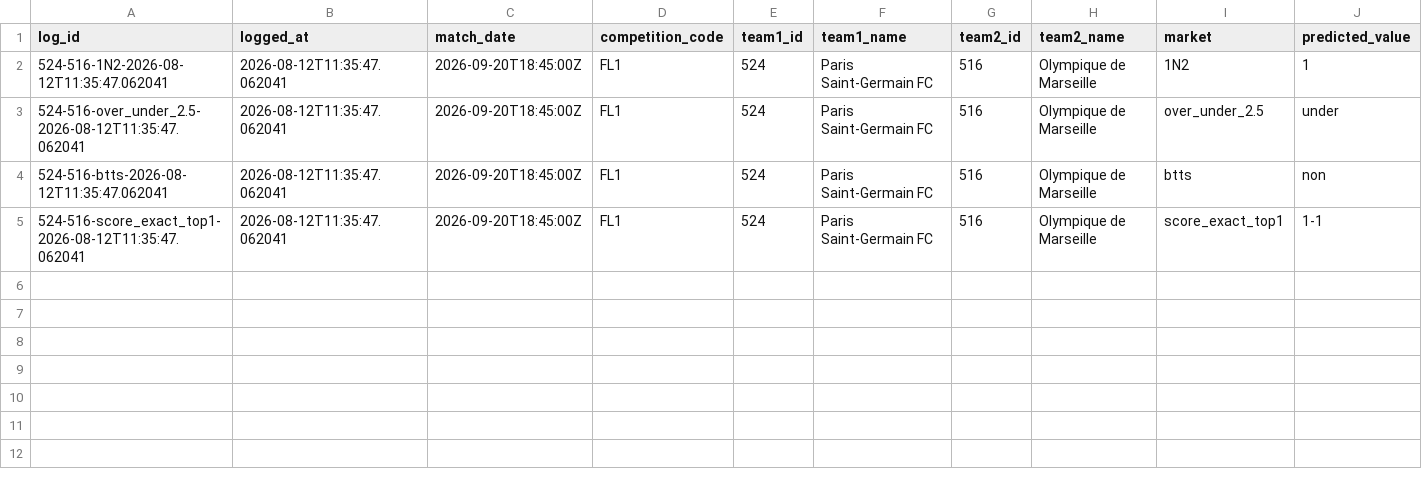
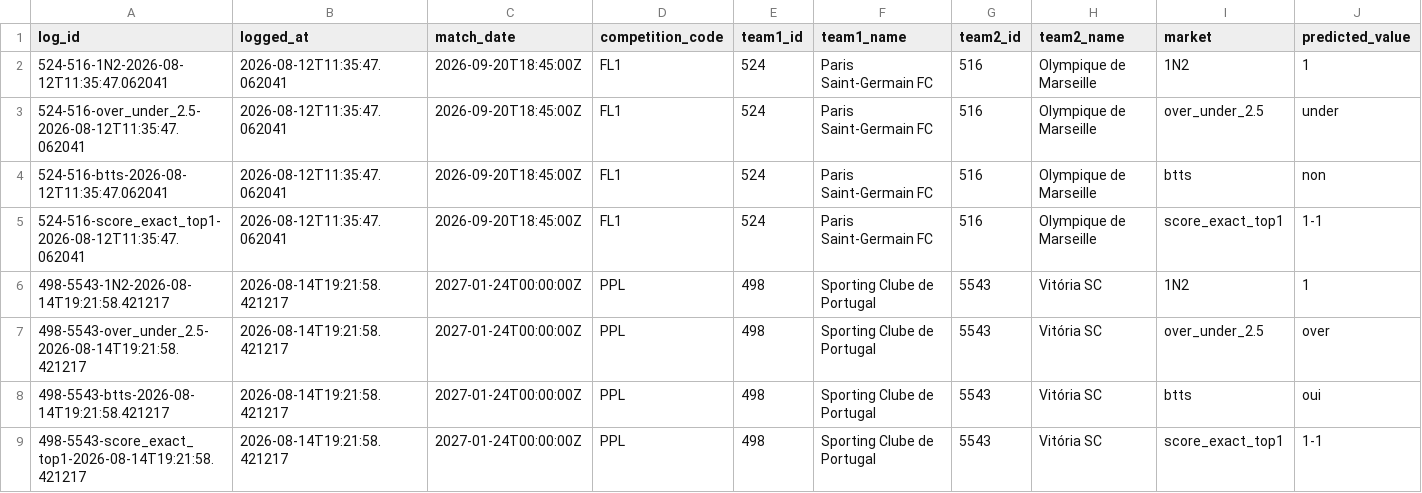
Before and after one commit to EDWINO-cell/Pronostic-foot, a CSV file: predictions_log.csv, drawn as a sheet; only a part is shown; rows hold the shown columns only; the diff names each change by its address in the sheet, - before the commit and + after, or states it on an @@ line.

Commit message:
Log 4 prédiction(s) via l'app

```diff
--- a/predictions_log.csv
+++ b/predictions_log.csv
+row 6: 498-5543-1N2-2026-08-14T19:21:58.421217 | 2026-08-14T19:21:58.421217 | 2027-01-24T00:00:00Z | PPL | 498 | Sporting Clube de Portugal | 5543 | Vitória SC | 1N2 | 1
+row 7: 498-5543-over_under_2.5-2026-08-14T19:21:58.421217 | 2026-08-14T19:21:58.421217 | 2027-01-24T00:00:00Z | PPL | 498 | Sporting Clube de Portugal | 5543 | Vitória SC | over_under_2.5 | over
+row 8: 498-5543-btts-2026-08-14T19:21:58.421217 | 2026-08-14T19:21:58.421217 | 2027-01-24T00:00:00Z | PPL | 498 | Sporting Clube de Portugal | 5543 | Vitória SC | btts | oui
+row 9: 498-5543-score_exact_top1-2026-08-14T19:21:58.421217 | 2026-08-14T19:21:58.421217 | 2027-01-24T00:00:00Z | PPL | 498 | Sporting Clube de Portugal | 5543 | Vitória SC | score_exact_top1 | 1-1
```
